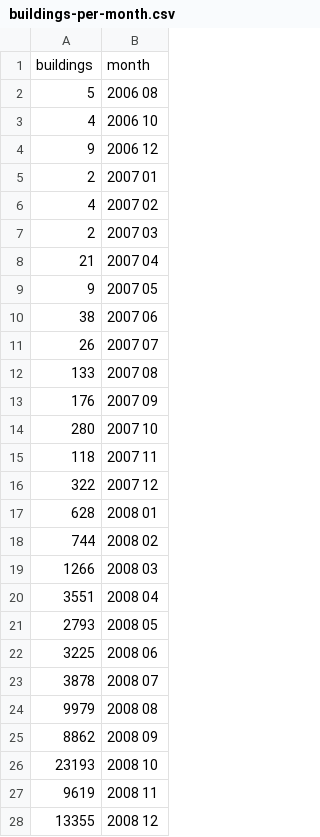
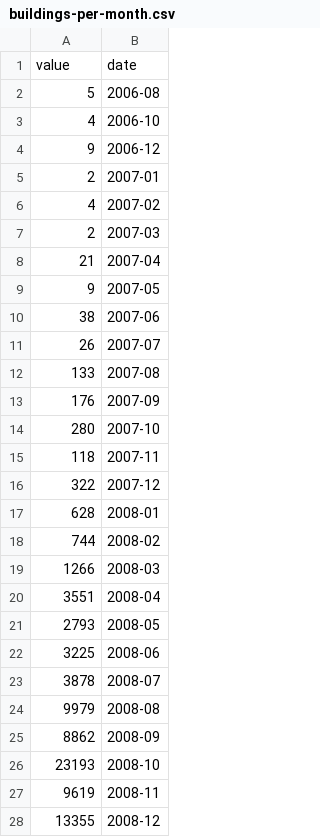
Before and after one commit to allyapp/mapping-dar-es-salaam, a CSV file: data/buildings-per-month.csv, drawn as a sheet; only a part is shown; the diff covers the shown part only.

```diff
--- a/data/buildings-per-month.csv
+++ b/data/buildings-per-month.csv
@@ -1,28 +1,28 @@
-buildings,month
-5,2006 08
-4,2006 10
-9,2006 12
-2,2007 01
-4,2007 02
-2,2007 03
-21,2007 04
-9,2007 05
-38,2007 06
-26,2007 07
-133,2007 08
-176,2007 09
-280,2007 10
-118,2007 11
-322,2007 12
-628,2008 01
-744,2008 02
-1266,2008 03
-3551,2008 04
-2793,2008 05
-3225,2008 06
-3878,2008 07
-9979,2008 08
-8862,2008 09
-23193,2008 10
-9619,2008 11
-13355,2008 12
+value,date
+5,2006-08
+4,2006-10
+9,2006-12
+2,2007-01
+4,2007-02
+2,2007-03
+21,2007-04
+9,2007-05
+38,2007-06
+26,2007-07
+133,2007-08
+176,2007-09
+280,2007-10
+118,2007-11
+322,2007-12
+628,2008-01
+744,2008-02
+1266,2008-03
+3551,2008-04
+2793,2008-05
+3225,2008-06
+3878,2008-07
+9979,2008-08
+8862,2008-09
+23193,2008-10
+9619,2008-11
+13355,2008-12
```
Also changed, not shown: 72 edited cells elsewhere in this file, data/first-edit-per-day.csv, data/highest-uid-end-of-month.csv, 7 other files.
